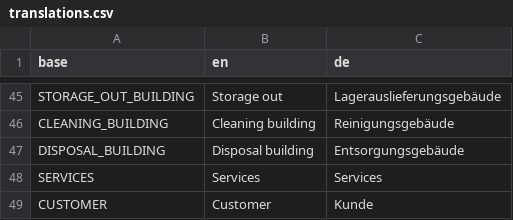
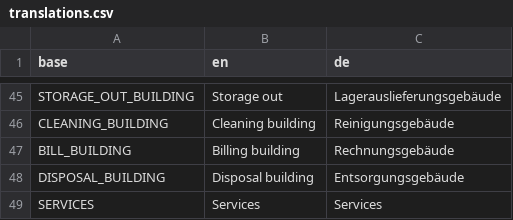
Before and after one commit to PascalLuginbuehl/offery-pwa-rewrite, a CSV file: src/i18n/translations.csv, drawn as a sheet; only a part is shown, gaps mark what is left out; the shorter side is filled out with more unchanged rows; the diff names each change by its address in the sheet, - before the commit and + after, or states it on an @@ line.

```diff
--- a/src/i18n/translations.csv
+++ b/src/i18n/translations.csv
+row 47: BILL_BUILDING | Billing building | Rechnungsgebäude
```
Also changed, not shown: 3 other files.
